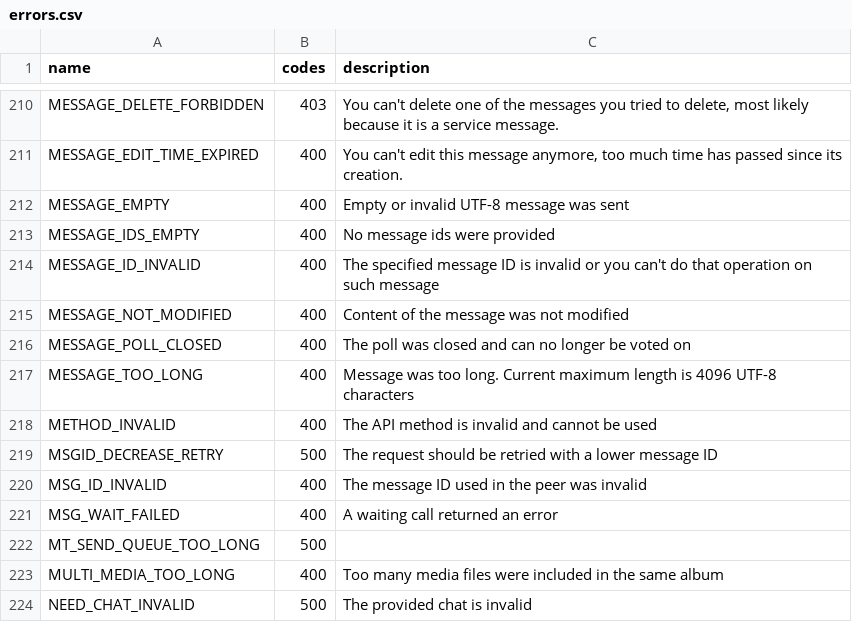
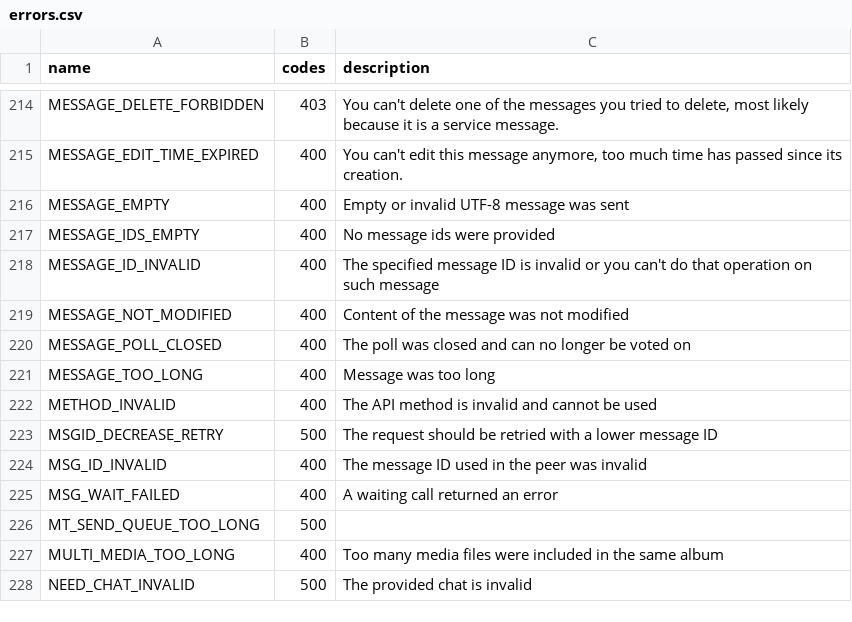
Before and after one commit to unknownkz/Telethon, a CSV file: telethon_generator/data/errors.csv, drawn as a sheet; only a part is shown, gaps mark what is left out; the diff covers the shown part only.

```diff
--- a/telethon_generator/data/errors.csv
+++ b/telethon_generator/data/errors.csv
@@ -216,3 +220,3 @@ MESSAGE_NOT_MODIFIED,400,Content of the message was not modified
 MESSAGE_POLL_CLOSED,400,The poll was closed and can no longer be voted on
-MESSAGE_TOO_LONG,400,Message was too long. Current maximum length is 4096 UTF-8 characters
+MESSAGE_TOO_LONG,400,Message was too long
 METHOD_INVALID,400,The API method is invalid and cannot be used
```
Also changed, not shown: 5 added rows elsewhere in this file, telethon_generator/data/methods.csv.
